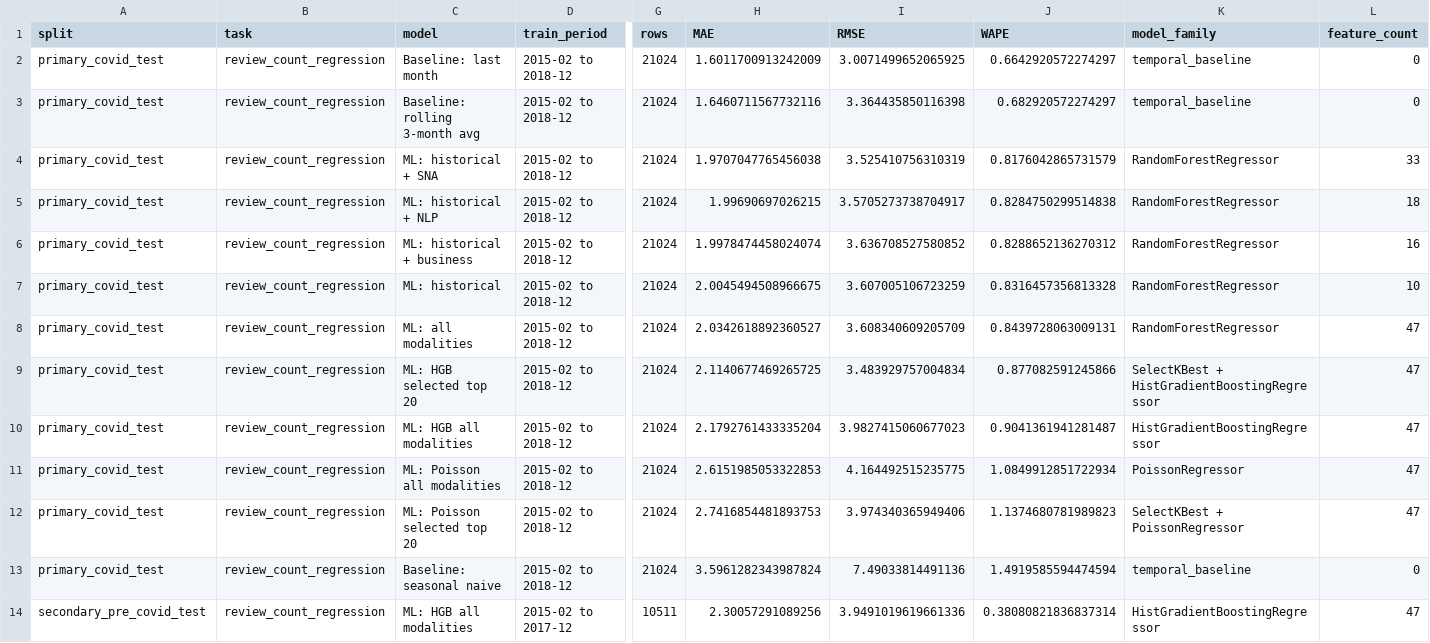
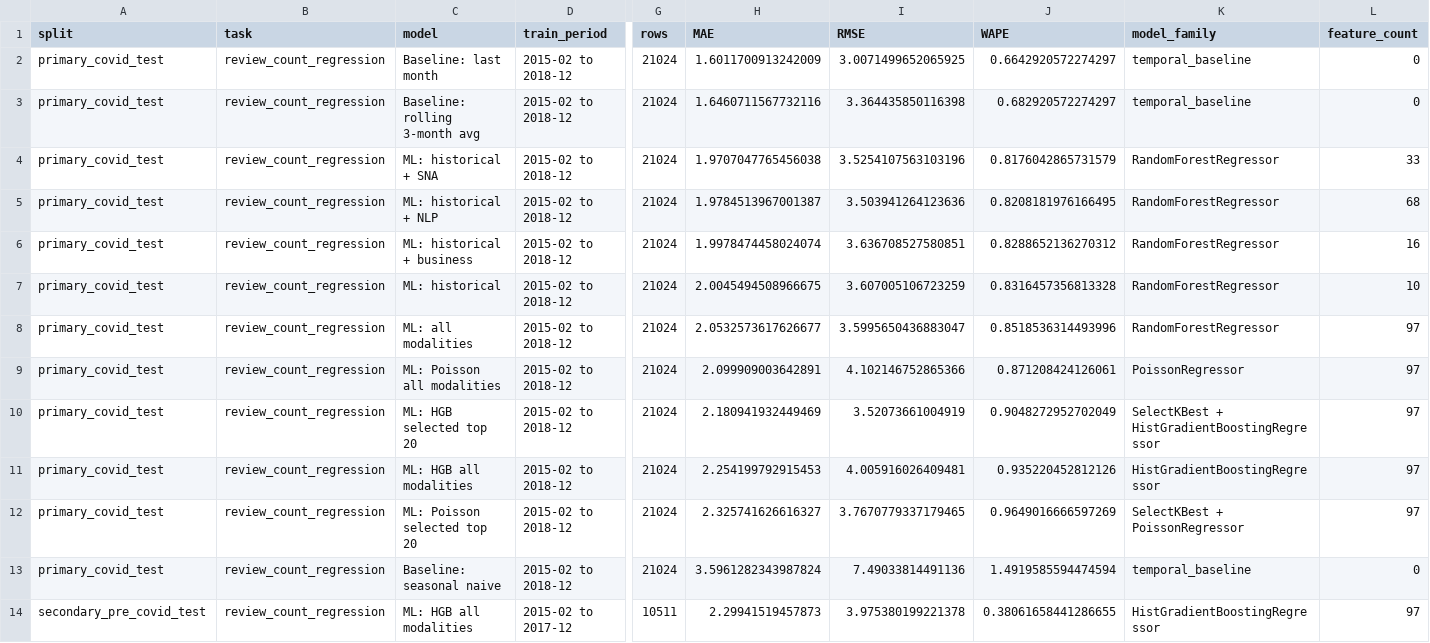
Before and after one commit to MehdiHellall/community-forecasting-yelp, a CSV file: outputs/forecasting_metrics.csv, drawn as a sheet; only a part is shown, gaps mark what is left out; the diff covers the shown part only; the diff names each change by its address in the sheet, - before the commit and + after, or states it on an @@ line.

```diff
--- a/outputs/forecasting_metrics.csv
+++ b/outputs/forecasting_metrics.csv
-I4 (RMSE): 3.525410756310319
+I4 (RMSE): 3.5254107563103196
-H5 (MAE): 1.99690697026215
+H5 (MAE): 1.9784513967001387
-I5 (RMSE): 3.5705273738704917
+I5 (RMSE): 3.503941264123636
-J5 (WAPE): 0.8284750299514838
+J5 (WAPE): 0.8208181976166495
-L5 (feature_count): 18
+L5 (feature_count): 68
-I6 (RMSE): 3.636708527580852
+I6 (RMSE): 3.636708527580851
-H8 (MAE): 2.0342618892360527
+H8 (MAE): 2.0532573617626677
-I8 (RMSE): 3.608340609205709
+I8 (RMSE): 3.5995650436883047
-J8 (WAPE): 0.8439728063009131
+J8 (WAPE): 0.8518536314493996
-L8:L12 (feature_count): 47
+L8:L12 (feature_count): 97
-C9 (model): ML: HGB selected top 20
+C9 (model): ML: Poisson all modalities
-H9 (MAE): 2.1140677469265725
+H9 (MAE): 2.099909003642891
-I9 (RMSE): 3.483929757004834
+I9 (RMSE): 4.102146752865366
-J9 (WAPE): 0.877082591245866
+J9 (WAPE): 0.871208424126061
-K9 (model_family): SelectKBest + HistGradientBoostingRegressor
+K9 (model_family): PoissonRegressor
-C10 (model): ML: HGB all modalities
+C10 (model): ML: HGB selected top 20
-H10 (MAE): 2.1792761433335204
+H10 (MAE): 2.180941932449469
-I10 (RMSE): 3.9827415060677023
+I10 (RMSE): 3.52073661004919
-J10 (WAPE): 0.9041361941281487
+J10 (WAPE): 0.9048272952702049
-K10 (model_family): HistGradientBoostingRegressor
+K10 (model_family): SelectKBest + HistGradientBoostingRegressor
-C11 (model): ML: Poisson all modalities
+C11 (model): ML: HGB all modalities
-H11 (MAE): 2.6151985053322853
+H11 (MAE): 2.254199792915453
-I11 (RMSE): 4.164492515235775
+I11 (RMSE): 4.005916026409481
-J11 (WAPE): 1.0849912851722934
+J11 (WAPE): 0.935220452812126
-K11 (model_family): PoissonRegressor
+K11 (model_family): HistGradientBoostingRegressor
-H12 (MAE): 2.7416854481893753
+H12 (MAE): 2.325741626616327
-I12 (RMSE): 3.974340365949406
+I12 (RMSE): 3.7670779337179465
-J12 (WAPE): 1.1374680781989823
+J12 (WAPE): 0.9649016666597269
-H14 (MAE): 2.30057291089256
+H14 (MAE): 2.29941519457873
-I14 (RMSE): 3.9491019619661336
+I14 (RMSE): 3.975380199221378
-J14 (WAPE): 0.38080821836837314
+J14 (WAPE): 0.38061658441286655
-L14 (feature_count): 47
+L14 (feature_count): 97
```
Also changed, not shown: 1 added row, 1 removed row and 20 edited cells elsewhere in this file, outputs/attention_pulse_calibration.csv, outputs/attention_pulse_metrics.csv, 30 other files.
